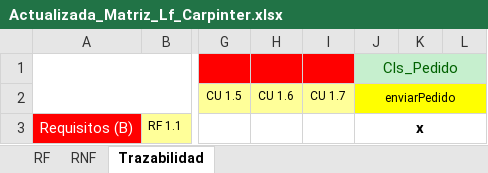
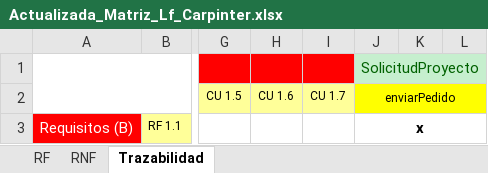
Before and after one commit to Emmanuellhm/LF_carpenter, an Excel workbook: Actualizada_Matriz_Lf_Carpinter.xlsx, sheet Trazabilidad, drawn as a sheet; only a part is shown, gaps mark what is left out; values as stored, in another font and other column widths than the file's, no borders; the diff names each change by its address in the sheet, - before the commit and + after, or states it on an @@ line.

Commit message:
no se la real
creo que actualice la matriz

```diff
--- a/Actualizada_Matriz_Lf_Carpinter.xlsx (sheet Trazabilidad)
+++ b/Actualizada_Matriz_Lf_Carpinter.xlsx (sheet Trazabilidad)
-J1: Cls_Pedido
+J1: SolicitudProyecto
```
Also changed, not shown: 1 other file.
